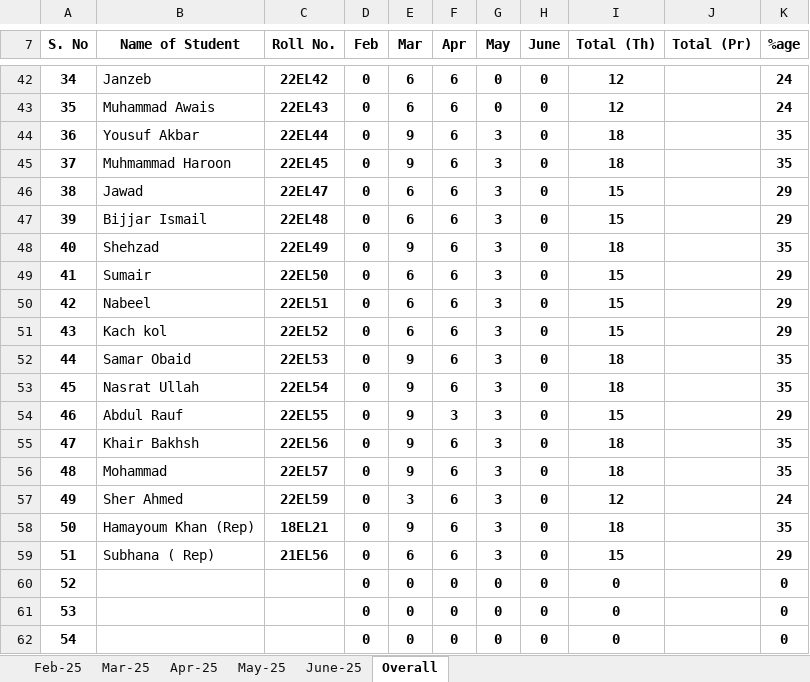
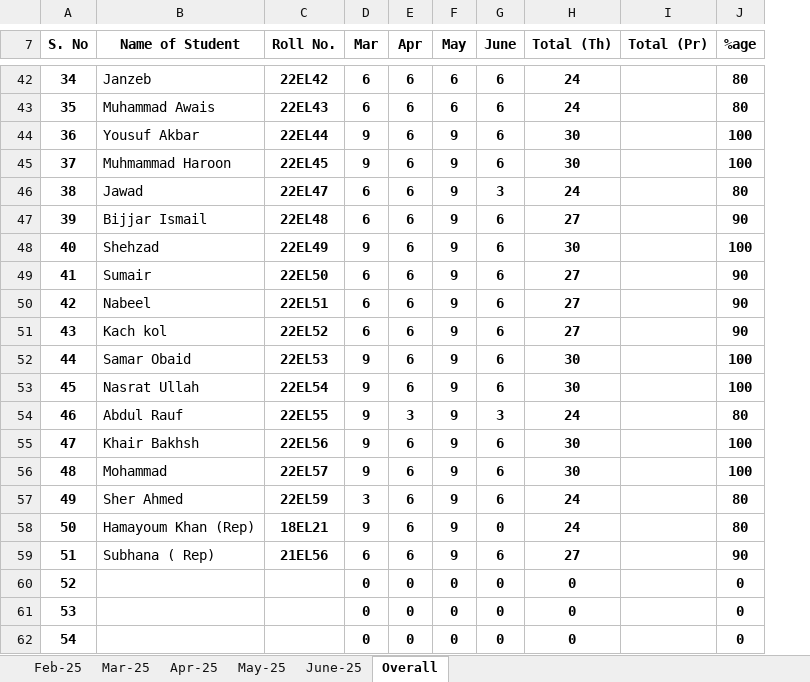
Before and after one commit to niaz1971/TELECOMMUNICATION_LAB, an Excel workbook: Copy of Attendance_Communication_Lab_5th_semester_Batch_22_Spring_2025.xlsm, sheet Overall, drawn as a sheet; only a part is shown, gaps mark what is left out; values as stored, in another font and other column widths than the file's, no borders; conditional formats not drawn; removed rows and columns are numbered as before the commit, all else as after; the diff covers the shown part only; the diff names each change by its address in the sheet, - before the commit and + after, or states it on an @@ line.

```diff
--- a/Copy of Attendance_Communication_Lab_5th_semester_Batch_22_Spring_2025.xlsm (sheet Overall)
+++ b/Copy of Attendance_Communication_Lab_5th_semester_Batch_22_Spring_2025.xlsm (sheet Overall)
-column D (Feb), rows 42-62: all 0
-F42:F43 (May): 0
+F42:F43 (May): 6
-G42:G45 (June): 0
+G42:G45 (June): 6
-H42:H43 (Total (Th)): 12
+H42:H43 (Total (Th)): 24
-J42:J43 (%age): 24
+J42:J43 (%age): 80
-F44:F59 (May): 3
+F44:F59 (May): 9
-H44:H45 (Total (Th)): 18
+H44:H45 (Total (Th)): 30
-J44:J45 (%age): 35
+J44:J45 (%age): 100
-G46 (June): 0
+G46 (June): 3
-H46 (Total (Th)): 15
+H46 (Total (Th)): 24
-J46 (%age): 29
+J46 (%age): 80
-G47:G53 (June): 0
+G47:G53 (June): 6
-H47 (Total (Th)): 15
+H47 (Total (Th)): 27
-J47 (%age): 29
+J47 (%age): 90
-H48 (Total (Th)): 18
+H48 (Total (Th)): 30
-J48 (%age): 35
+J48 (%age): 100
-H49:H51 (Total (Th)): 15
+H49:H51 (Total (Th)): 27
-J49:J51 (%age): 29
+J49:J51 (%age): 90
-H52:H53 (Total (Th)): 18
+H52:H53 (Total (Th)): 30
-J52:J53 (%age): 35
+J52:J53 (%age): 100
-G54 (June): 0
+G54 (June): 3
-H54 (Total (Th)): 15
+H54 (Total (Th)): 24
-J54 (%age): 29
+J54 (%age): 80
-G55:G57 (June): 0
+G55:G57 (June): 6
-H55:H56 (Total (Th)): 18
+H55:H56 (Total (Th)): 30
-J55:J56 (%age): 35
+J55:J56 (%age): 100
-H57 (Total (Th)): 12
+H57 (Total (Th)): 24
-J57 (%age): 24
+J57 (%age): 80
-H58 (Total (Th)): 18
+H58 (Total (Th)): 24
-J58 (%age): 35
+J58 (%age): 80
-G59 (June): 0
+G59 (June): 6
-H59 (Total (Th)): 15
+H59 (Total (Th)): 27
-J59 (%age): 29
+J59 (%age): 90
```
Also changed, not shown: 1 added row, 1 removed row and 130 edited cells elsewhere in this sheet, sheet May-25, sheet June-25, sheet Apr-25, sheet Mar-25, formulas that keep their value.
